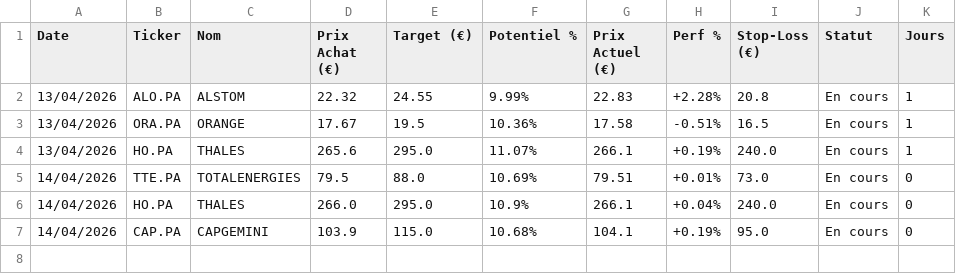
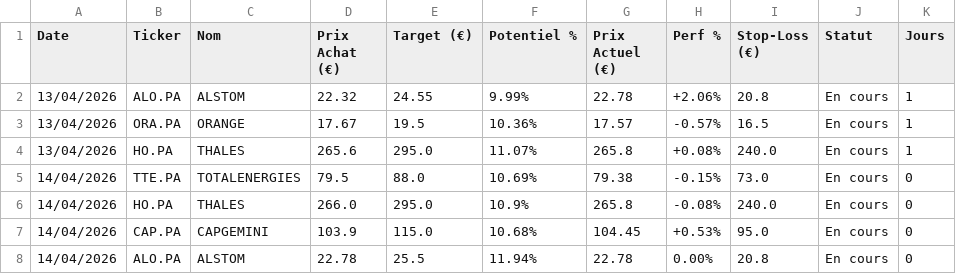
Before and after one commit to mikesyl/agent-bourse, a CSV file: historique.csv, drawn as a sheet.

Commit message:
Mise a jour tracker

```diff
--- a/historique.csv
+++ b/historique.csv
@@ -1,7 +1,8 @@
 Date,Ticker,Nom,Prix Achat (€),Target (€),Potentiel %,Prix Actuel (€),Perf %,Stop-Loss (€),Statut,Jours
-13/04/2026,ALO.PA,ALSTOM,22.32,24.55,9.99%,22.83,+2.28%,20.8,En cours,1
-13/04/2026,ORA.PA,ORANGE,17.67,19.5,10.36%,17.58,-0.51%,16.5,En cours,1
-13/04/2026,HO.PA,THALES,265.6,295.0,11.07%,266.1,+0.19%,240.0,En cours,1
-14/04/2026,TTE.PA,TOTALENERGIES,79.5,88.0,10.69%,79.51,+0.01%,73.0,En cours,0
-14/04/2026,HO.PA,THALES,266.0,295.0,10.9%,266.1,+0.04%,240.0,En cours,0
-14/04/2026,CAP.PA,CAPGEMINI,103.9,115.0,10.68%,104.1,+0.19%,95.0,En cours,0
+13/04/2026,ALO.PA,ALSTOM,22.32,24.55,9.99%,22.78,+2.06%,20.8,En cours,1
+13/04/2026,ORA.PA,ORANGE,17.67,19.5,10.36%,17.57,-0.57%,16.5,En cours,1
+13/04/2026,HO.PA,THALES,265.6,295.0,11.07%,265.8,+0.08%,240.0,En cours,1
+14/04/2026,TTE.PA,TOTALENERGIES,79.5,88.0,10.69%,79.38,-0.15%,73.0,En cours,0
+14/04/2026,HO.PA,THALES,266.0,295.0,10.9%,265.8,-0.08%,240.0,En cours,0
+14/04/2026,CAP.PA,CAPGEMINI,103.9,115.0,10.68%,104.45,+0.53%,95.0,En cours,0
+14/04/2026,ALO.PA,ALSTOM,22.78,25.5,11.94%,22.78,0.00%,20.8,En cours,0
```
